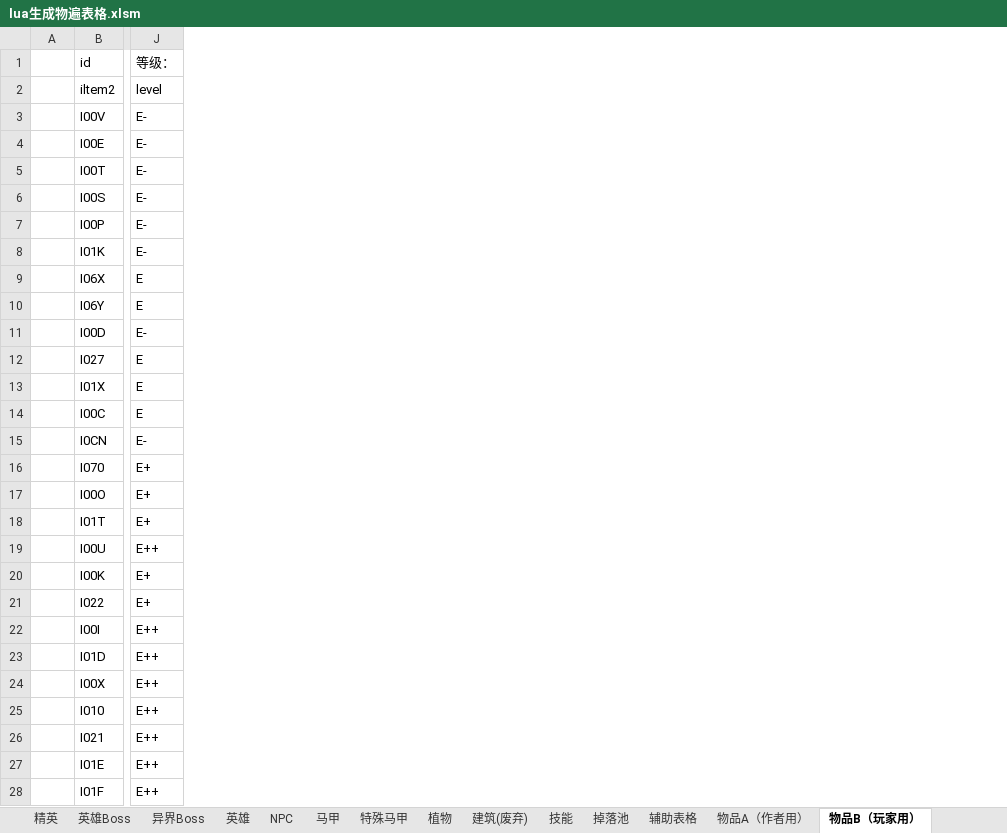
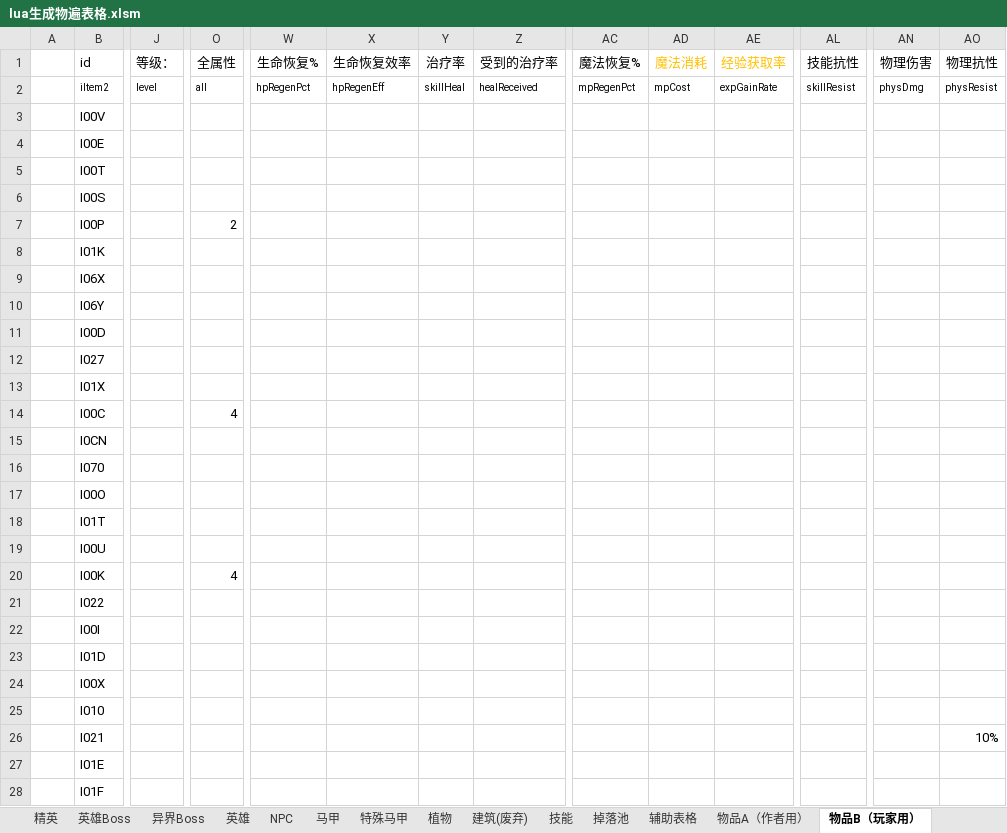
Before and after one commit to BlackFrost-hub/kaminotabibito, an Excel workbook: lua生成物遍表格.xlsm, sheet 物品B（玩家用）, drawn as a sheet; only a part is shown, gaps mark what is left out; values as stored, in another font and other column widths than the file's, no borders; charts and pictures and conditional formats not drawn; the diff covers the shown part only; the diff names each change by its address in the sheet, - before the commit and + after, or states it on an @@ line.

```diff
--- a/lua生成物遍表格.xlsm (sheet 物品B（玩家用）)
+++ b/lua生成物遍表格.xlsm (sheet 物品B（玩家用）)
+column O (全属性), rows 2-20: all |  |  |  |  | 2 |  |  |  |  |  |  | 4 |  |  |  |  |  | 4
+column W (生命恢复%), row 2: hpRegenPct
+column X (生命恢复效率), row 2: hpRegenEff
+column Y (治疗率), row 2: skillHeal
+column Z (受到的治疗率), row 2: healReceived
+column AC (魔法恢复%), row 2: mpRegenPct
+column AD (魔法消耗), row 2: mpCost
+column AE (经验获取率), row 2: expGainRate
+column AL (技能抗性), row 2: skillResist
+column AN (物理伤害), row 2: physDmg
+column AO (物理抗性), rows 2-26: physResist |  |  |  |  |  |  |  |  |  |  |  |  |  |  |  |  |  |  |  |  |  |  |  | 10%
@@ B2:J2 text size: smaller @@
-J3:J8 (等级：): E-
+J3:J8 (等级：): (empty)
-J9:J10 (等级：): E
+J9:J10 (等级：): (empty)
-J11 (等级：): E-
+J11 (等级：): (empty)
-J12:J14 (等级：): E
+J12:J14 (等级：): (empty)
-J15 (等级：): E-
+J15 (等级：): (empty)
-J16:J18 (等级：): E+
+J16:J18 (等级：): (empty)
-J19 (等级：): E++
+J19 (等级：): (empty)
-J20:J21 (等级：): E+
+J20:J21 (等级：): (empty)
-J22:J28 (等级：): E++
+J22:J28 (等级：): (empty)
```
Also changed, not shown: 30 added columns, 452 edited cells and cell formats elsewhere in this sheet, sheet 物品A（作者用）, 20 other files.
